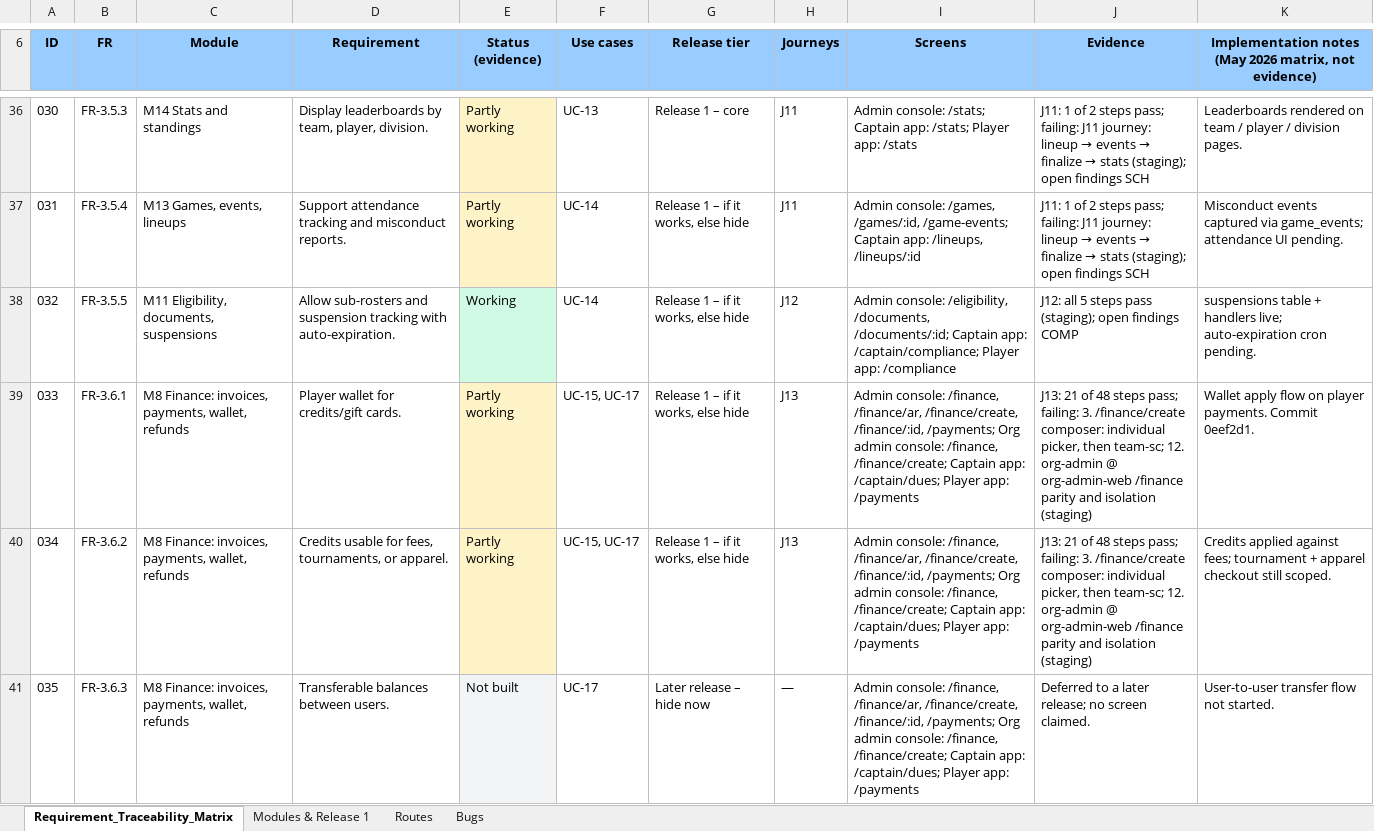
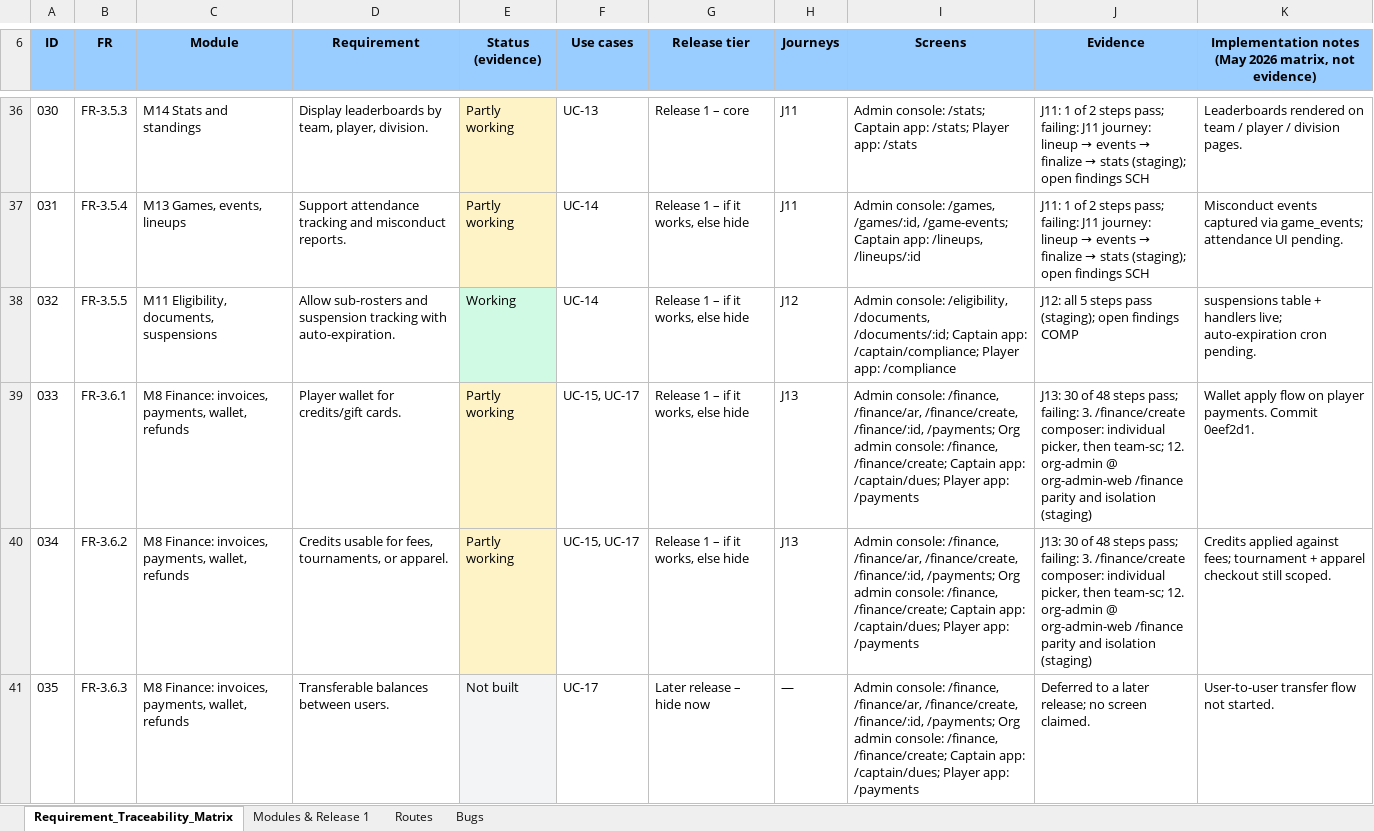
Before and after one commit to sportspulseco-cell/sp, an Excel workbook: doc/traceability-matrix.xlsx, sheet Requirement_Traceability_Matrix, drawn as a sheet; only a part is shown, gaps mark what is left out; values as stored, in another font and other column widths than the file's, no borders; conditional formats not drawn; the diff covers the shown part only; the diff names each change by its address in the sheet, - before the commit and + after, or states it on an @@ line.

```diff
--- a/doc/traceability-matrix.xlsx (sheet Requirement_Traceability_Matrix)
+++ b/doc/traceability-matrix.xlsx (sheet Requirement_Traceability_Matrix)
-J39:J40 (Evidence): J13: 21 of 48…
+J39:J40 (Evidence): J13: 30 of 48…
```
Also changed, not shown: 33 edited cells and cell formats elsewhere in this sheet, sheet Routes, sheet Bugs, 4 other files.
